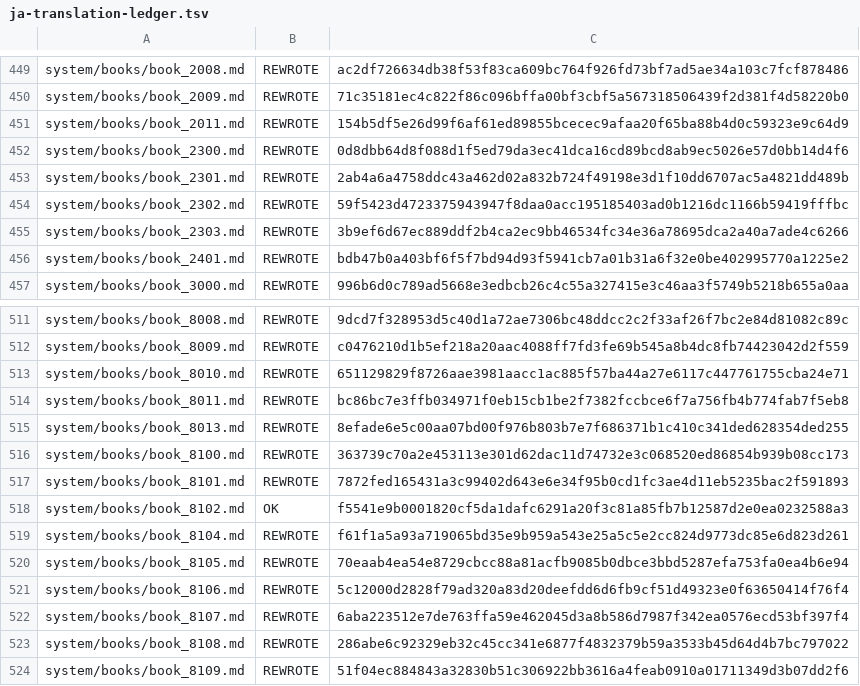
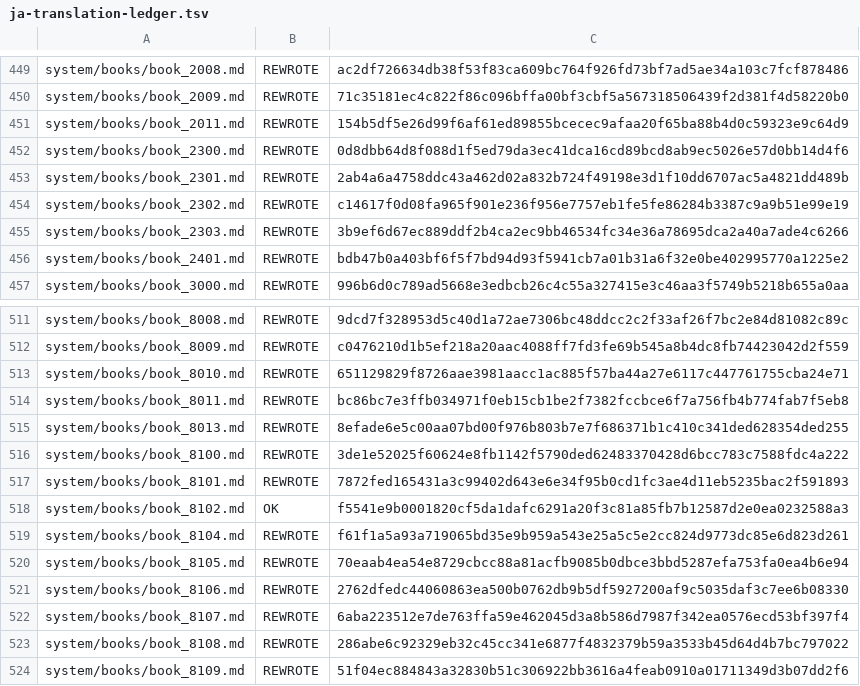
Before and after one commit to NEXTAltair/LoM-wiki, a TSV file: tools/ja-translation-ledger.tsv, drawn as a sheet; only a part is shown, gaps mark what is left out.

```diff
--- a/tools/ja-translation-ledger.tsv
+++ b/tools/ja-translation-ledger.tsv
@@ -453,3 +453,3 @@ system/books/book_2300.md	REWROTE	0d8dbb64d8f088d1f5ed79da3ec41dca16cd89bcd8ab9e
 system/books/book_2301.md	REWROTE	2ab4a6a4758ddc43a462d02a832b724f49198e3d1f10dd6707ac5a4821dd489b
-system/books/book_2302.md	REWROTE	59f5423d4723375943947f8daa0acc195185403ad0b1216dc1166b59419fffbc
+system/books/book_2302.md	REWROTE	c14617f0d08fa965f901e236f956e7757eb1fe5fe86284b3387c9a9b51e99e19
 system/books/book_2303.md	REWROTE	3b9ef6d67ec889ddf2b4ca2ec9bb46534fc34e36a78695dca2a40a7ade4c6266
@@ -515,3 +515,3 @@ system/books/book_8011.md	REWROTE	bc86bc7e3ffb034971f0eb15cb1be2f7382fccbce6f7a7
 system/books/book_8013.md	REWROTE	8efade6e5c00aa07bd00f976b803b7e7f686371b1c410c341ded628354ded255
-system/books/book_8100.md	REWROTE	363739c70a2e453113e301d62dac11d74732e3c068520ed86854b939b08cc173
+system/books/book_8100.md	REWROTE	3de1e52025f60624e8fb1142f5790ded62483370428d6bcc783c7588fdc4a222
 system/books/book_8101.md	REWROTE	7872fed165431a3c99402d643e6e34f95b0cd1fc3ae4d11eb5235bac2f591893
@@ -520,3 +520,3 @@ system/books/book_8104.md	REWROTE	f61f1a5a93a719065bd35e9b959a543e25a5c5e2cc824d
 system/books/book_8105.md	REWROTE	70eaab4ea54e8729cbcc88a81acfb9085b0dbce3bbd5287efa753fa0ea4b6e94
-system/books/book_8106.md	REWROTE	5c12000d2828f79ad320a83d20deefdd6d6fb9cf51d49323e0f63650414f76f4
+system/books/book_8106.md	REWROTE	2762dfedc44060863ea500b0762db9b5df5927200af9c5035daf3c7ee6b08330
 system/books/book_8107.md	REWROTE	6aba223512e7de763ffa59e462045d3a8b586d7987f342ea0576ecd53bf397f4
```
Also changed, not shown: 3 other files.
